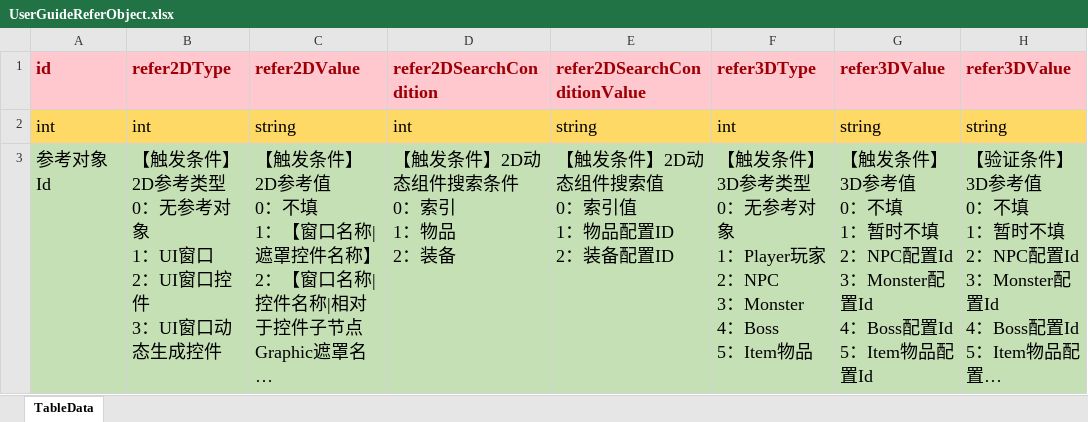
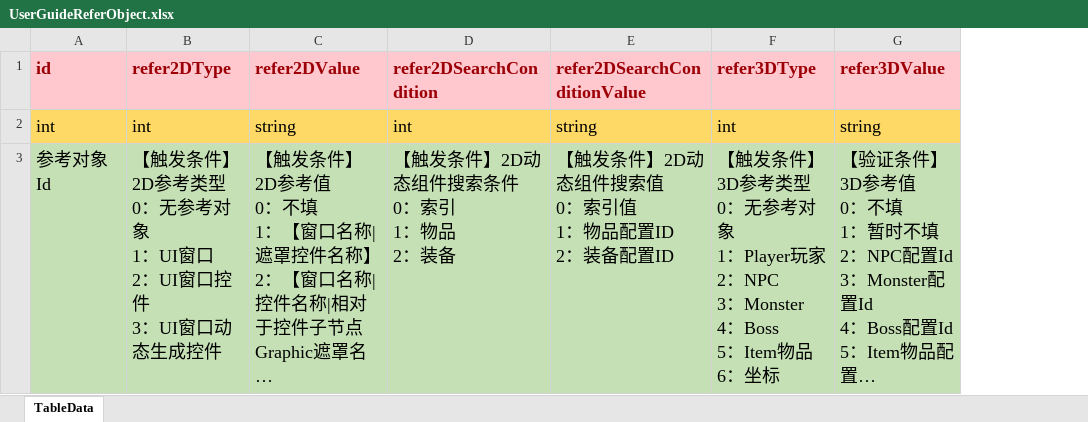
Before and after one commit to LunaticToy47/StrayFogUnity3d, an Excel workbook: StrayFogUnity/Assets/Game/Editor/XLS_Config/UserGuideReferObject.xlsx, sheet TableData, drawn as a sheet; long unchanged cells end in …; values as stored, in another font and other column widths than the file's, no borders; conditional formats not drawn; ↵ is a line break in a cell; the diff names each change by its address in the sheet, - before the commit and + after, or states it on an @@ line.

```diff
--- a/StrayFogUnity/Assets/Game/Editor/XLS_Config/UserGuideReferObject.xlsx (sheet TableData)
+++ b/StrayFogUnity/Assets/Game/Editor/XLS_Config/UserGuideReferObject.xlsx (sheet TableData)
-column G (refer3DValue), rows 2-3: string | 【触发条件】3D参考值 ↵ 0：不填 ↵ 1：暂时不填 ↵ 2：NPC配置Id ↵ 3：Monster配置Id ↵ 4：Boss配置Id ↵ 5：Item物品配置Id
-F3 (refer3DType): …：Item物品
+F3 (refer3DType): …：Item物品 ↵ 6：坐标
```
Also changed, not shown: StrayFogUnity/Assets/Game/Editor/XLS_Config/UserGuideConfig.xlsx, 34 other files.
